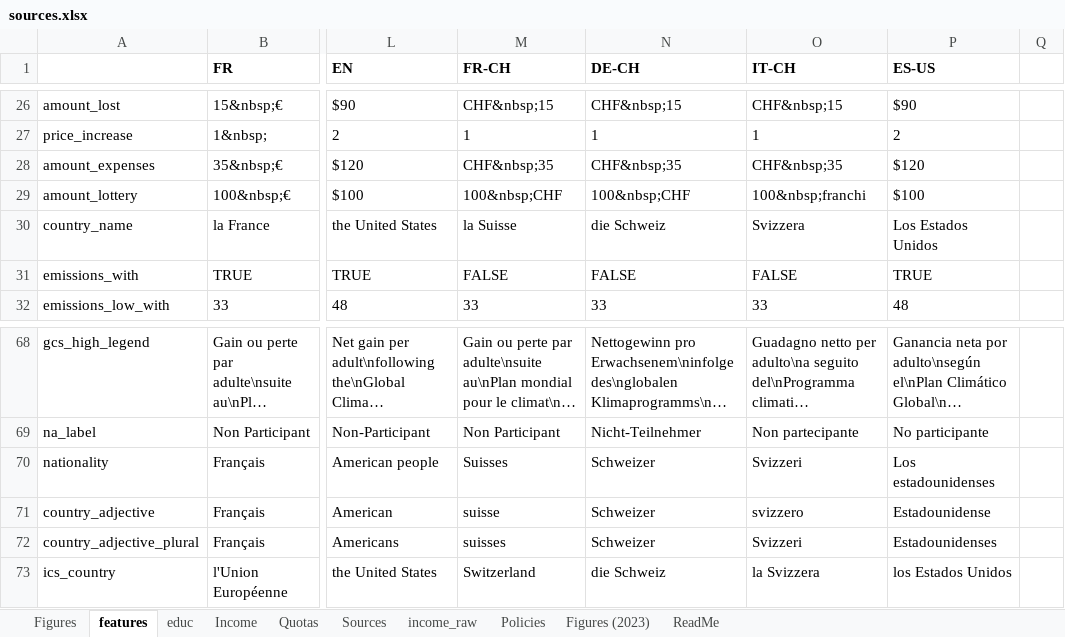
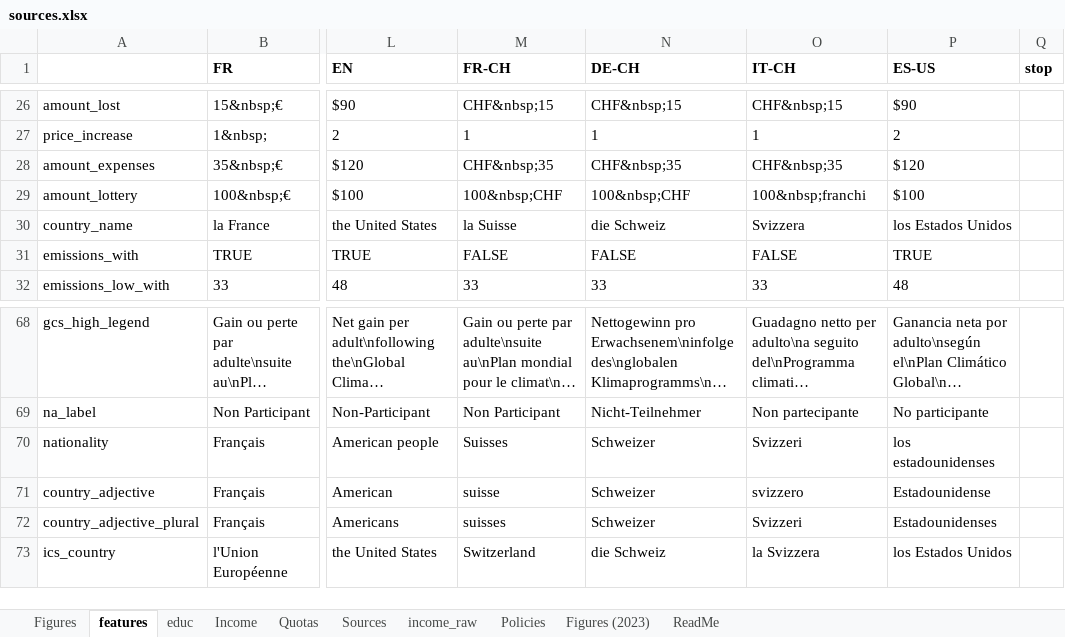
Before and after one commit to bixiou/robustness_global_redistr, an Excel workbook: questionnaire/sources.xlsx, sheet features, drawn as a sheet; only a part is shown, gaps mark what is left out; long unchanged cells end in …; values as stored, in another font and other column widths than the file's, no borders; the diff names each change by its address in the sheet, - before the commit and + after, or states it on an @@ line.

```diff
--- a/questionnaire/sources.xlsx (sheet features)
+++ b/questionnaire/sources.xlsx (sheet features)
-Q1: (empty)
+Q1: stop
-P30 (ES-US): Los Estados Unidos
+P30 (ES-US): los Estados Unidos
-P70 (ES-US): Los estadounidenses
+P70 (ES-US): los estadounidenses
```
Also changed, not shown: sheet Policies, sheet Figures, xlsx/country_comparison/.xlsx, xlsx/country_comparison/global_movement_positive.xlsx, 27 other files.
